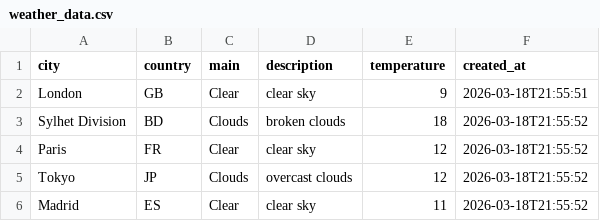
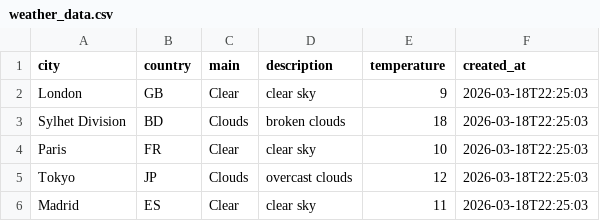
Before and after one commit to amzzz930/weather-api-integration, a CSV file: weather_data.csv, drawn as a sheet.

```diff
--- a/weather_data.csv
+++ b/weather_data.csv
@@ -1,6 +1,6 @@
 city,country,main,description,temperature,created_at
-London,GB,Clear,clear sky,9,2026-03-18T21:55:51
-Sylhet Division,BD,Clouds,broken clouds,18,2026-03-18T21:55:52
-Paris,FR,Clear,clear sky,12,2026-03-18T21:55:52
-Tokyo,JP,Clouds,overcast clouds,12,2026-03-18T21:55:52
-Madrid,ES,Clear,clear sky,11,2026-03-18T21:55:52
+London,GB,Clear,clear sky,9,2026-03-18T22:25:03
+Sylhet Division,BD,Clouds,broken clouds,18,2026-03-18T22:25:03
+Paris,FR,Clear,clear sky,10,2026-03-18T22:25:03
+Tokyo,JP,Clouds,overcast clouds,12,2026-03-18T22:25:03
+Madrid,ES,Clear,clear sky,11,2026-03-18T22:25:03
```
